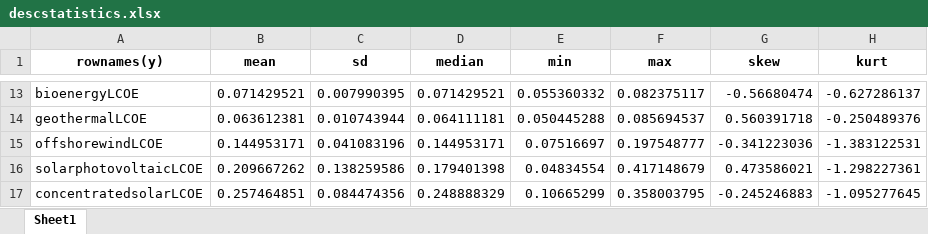
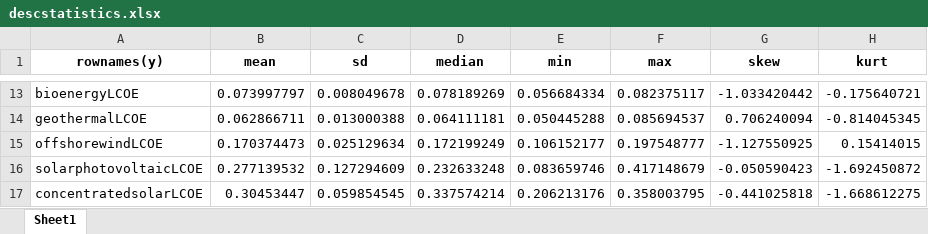
Before and after one commit to Foha2001/AI, an Excel workbook: descstatistics.xlsx, sheet Sheet1, drawn as a sheet; only a part is shown, gaps mark what is left out; values as stored, in another font and other column widths than the file's, no borders; the diff covers the shown part only; the diff names each change by its address in the sheet, - before the commit and + after, or states it on an @@ line.

```diff
--- a/descstatistics.xlsx (sheet Sheet1)
+++ b/descstatistics.xlsx (sheet Sheet1)
-B13 (mean): 0.071429521
+B13 (mean): 0.073997797
-C13 (sd): 0.007990395
+C13 (sd): 0.008049678
-D13 (median): 0.071429521
+D13 (median): 0.078189269
-E13 (min): 0.055360332
+E13 (min): 0.056684334
-G13 (skew): -0.56680474
+G13 (skew): -1.033420442
-H13 (kurt): -0.627286137
+H13 (kurt): -0.175640721
-B14 (mean): 0.063612381
+B14 (mean): 0.062866711
-C14 (sd): 0.010743944
+C14 (sd): 0.013000388
-G14 (skew): 0.560391718
+G14 (skew): 0.706240094
-H14 (kurt): -0.250489376
+H14 (kurt): -0.814045345
-B15 (mean): 0.144953171
+B15 (mean): 0.170374473
-C15 (sd): 0.041083196
+C15 (sd): 0.025129634
-D15 (median): 0.144953171
+D15 (median): 0.172199249
-E15 (min): 0.07516697
+E15 (min): 0.106152177
-G15 (skew): -0.341223036
+G15 (skew): -1.127550925
-H15 (kurt): -1.383122531
+H15 (kurt): 0.15414015
-B16 (mean): 0.209667262
+B16 (mean): 0.277139532
-C16 (sd): 0.138259586
+C16 (sd): 0.127294609
-D16 (median): 0.179401398
+D16 (median): 0.232633248
-E16 (min): 0.04834554
+E16 (min): 0.083659746
-G16 (skew): 0.473586021
+G16 (skew): -0.050590423
-H16 (kurt): -1.298227361
+H16 (kurt): -1.692450872
-B17 (mean): 0.257464851
+B17 (mean): 0.30453447
-C17 (sd): 0.084474356
+C17 (sd): 0.059854545
-D17 (median): 0.248888329
+D17 (median): 0.337574214
-E17 (min): 0.10665299
+E17 (min): 0.206213176
-G17 (skew): -0.245246883
+G17 (skew): -0.441025818
-H17 (kurt): -1.095277645
+H17 (kurt): -1.668612275
```
Also changed, not shown: 21 added rows, 21 removed rows and 54 edited cells elsewhere in this sheet, 7 other files.
